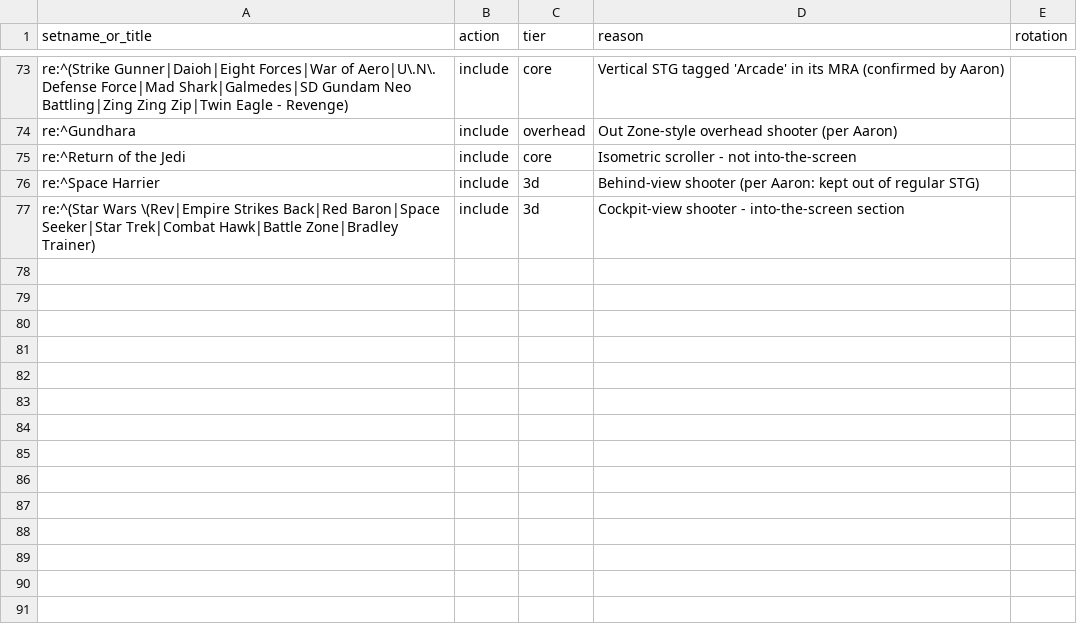
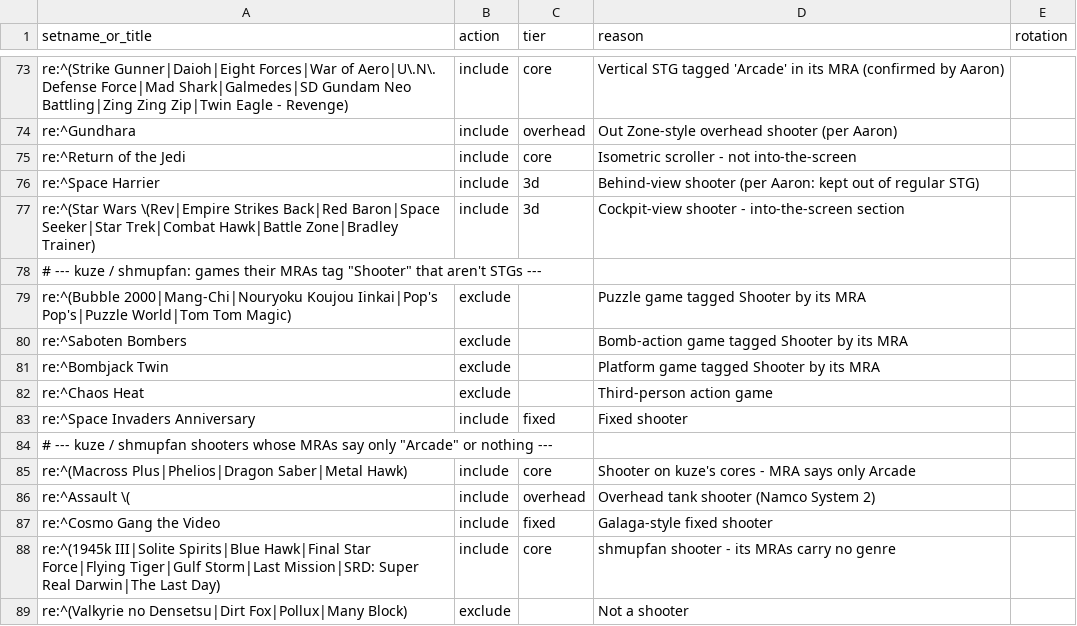
Before and after one commit to YoAaronD/STinGer-Installer, a CSV file: data/overrides.csv, drawn as a sheet; only a part is shown, gaps mark what is left out; the diff names each change by its address in the sheet, - before the commit and + after, or states it on an @@ line.

```diff
--- a/data/overrides.csv
+++ b/data/overrides.csv
+row 78: # --- kuze / shmupfan: games their MRAs tag "Shooter" that aren't STGs ---
+row 79: re:^(Bubble 2000|Mang-Chi|Nouryoku Koujou Iinkai|Pop's Pop's|Puzzle World|Tom Tom Magic) | exclude |  | Puzzle game tagged Shooter by its MRA
+row 80: re:^Saboten Bombers | exclude |  | Bomb-action game tagged Shooter by its MRA
+row 81: re:^Bombjack Twin | exclude |  | Platform game tagged Shooter by its MRA
+row 82: re:^Chaos Heat | exclude |  | Third-person action game
+row 83: re:^Space Invaders Anniversary | include | fixed | Fixed shooter
+row 84: # --- kuze / shmupfan shooters whose MRAs say only "Arcade" or nothing ---
+row 85: re:^(Macross Plus|Phelios|Dragon Saber|Metal Hawk) | include | core | Shooter on kuze's cores - MRA says only Arcade
+row 86: re:^Assault \( | include | overhead | Overhead tank shooter (Namco System 2)
+row 87: re:^Cosmo Gang the Video | include | fixed | Galaga-style fixed shooter
+row 88: re:^(1945k III|Solite Spirits|Blue Hawk|Final Star Force|Flying Tiger|Gulf Storm|Last Mission|SRD: Super Real Darwin|The Last Day) | include | core | shmupfan shooter - its MRAs carry no genre
+row 89: re:^(Valkyrie no Densetsu|Dirt Fox|Pollux|Many Block) | exclude |  | Not a shooter
```
Also changed, not shown: data/core_tiers.csv, data/prefer.csv, 10 other files.
